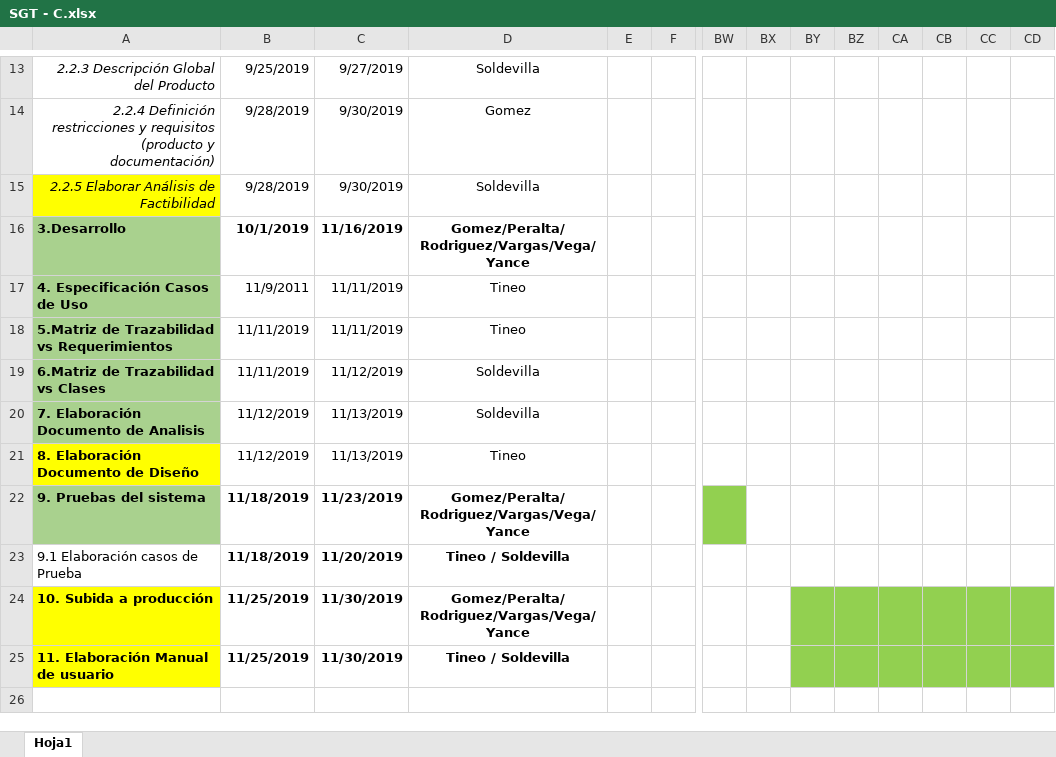
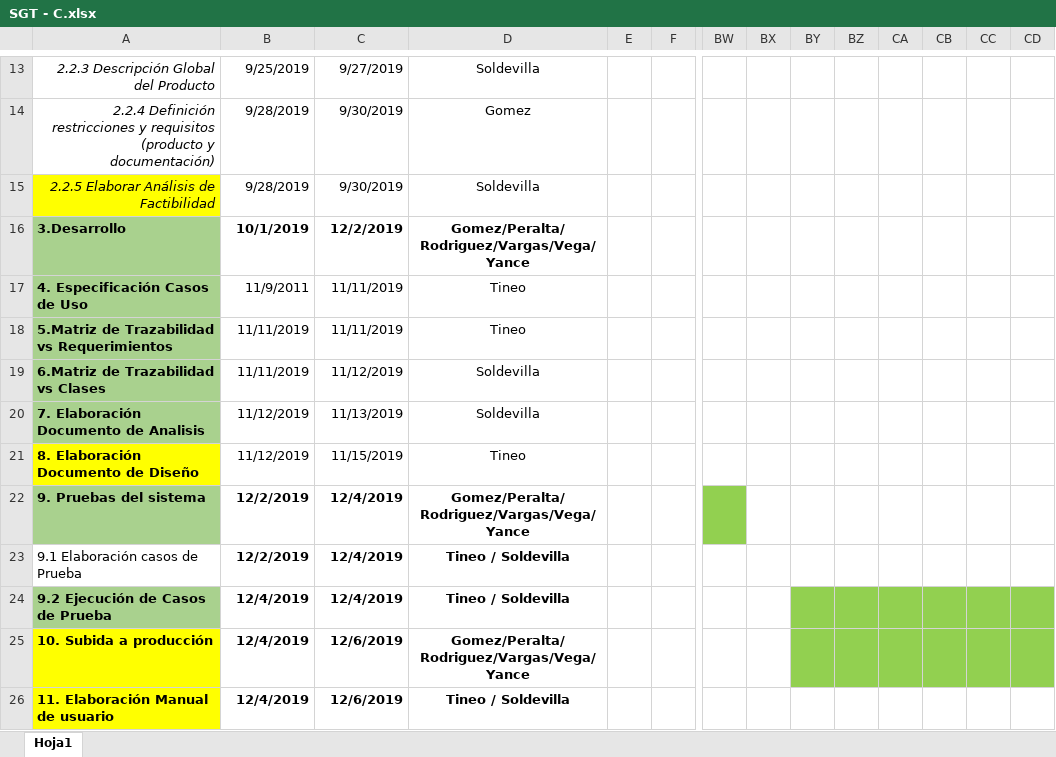
Before and after one commit to will98/SoftSystem, an Excel workbook: Desarrollo/SGT/Gestión/SGT - C.xlsx, sheet Hoja1, drawn as a sheet; only a part is shown, gaps mark what is left out; values as stored, in another font and other column widths than the file's, no borders; addresses are those after the commit; rows hold the shown columns only; the diff names each change by its address in the sheet, - before the commit and + after, or states it on an @@ line.

Commit message:
Modificacion del Cronograma

```diff
--- a/Desarrollo/SGT/Gestión/SGT - C.xlsx (sheet Hoja1)
+++ b/Desarrollo/SGT/Gestión/SGT - C.xlsx (sheet Hoja1)
-C16: 11/16/2019
+C16: 12/2/2019
-C21: 11/13/2019
+C21: 11/15/2019
-B22:B23: 11/18/2019
+B22:B23: 12/2/2019
-C22: 11/23/2019
+C22: 12/4/2019
-C23: 11/20/2019
+C23: 12/4/2019
+row 24: 9.2 Ejecución de Casos de Prueba | 12/4/2019 | 12/4/2019 | Tineo / Soldevilla
-B25:B26: 11/25/2019
+B25:B26: 12/4/2019
-C25:C26: 11/30/2019
+C25:C26: 12/6/2019
-BY26:CD26 fill: #92D050
+BY26:CD26 fill: none
```
